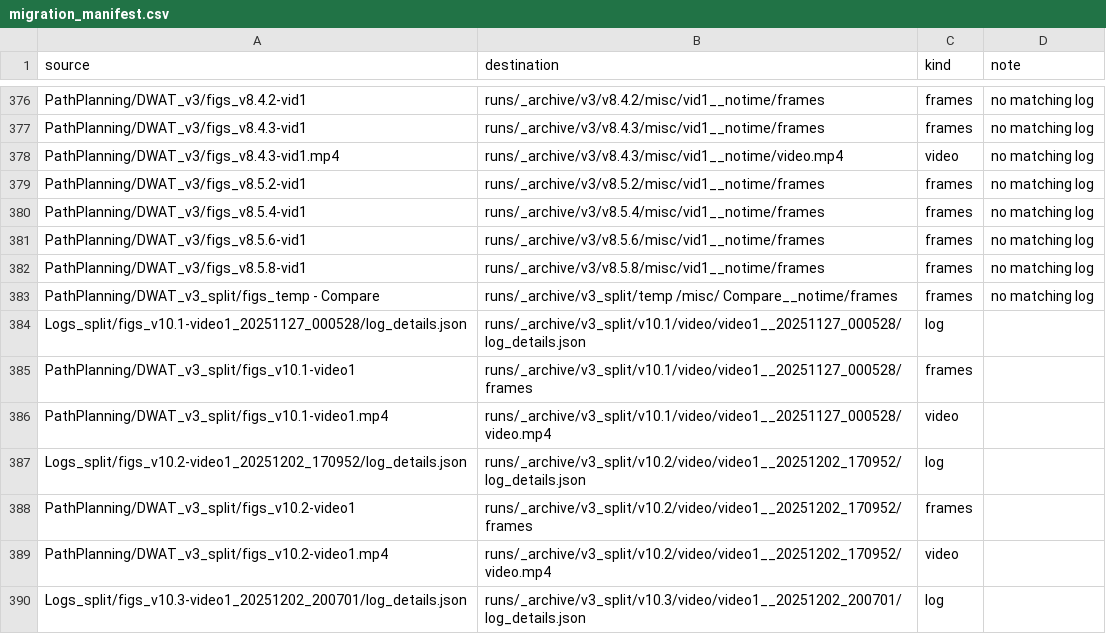
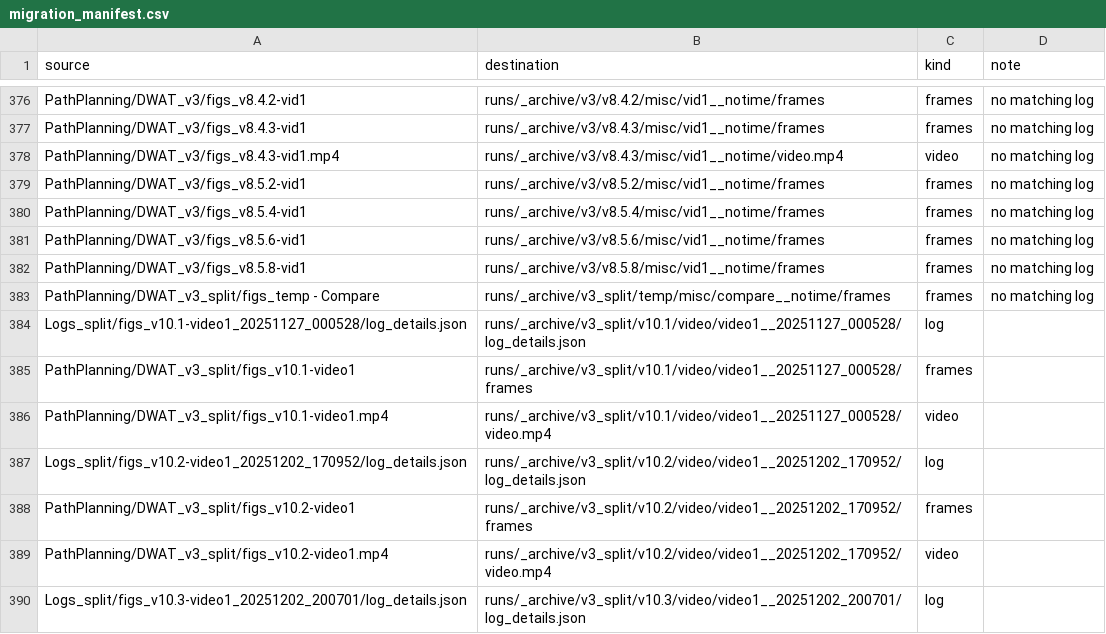
Before and after one commit to Huang-ED/PythonRobotics, a CSV file: tools/migration_manifest.csv, drawn as a sheet; only a part is shown, gaps mark what is left out.

```diff
--- a/tools/migration_manifest.csv
+++ b/tools/migration_manifest.csv
@@ -382,3 +382,3 @@ PathPlanning/DWAT_v3/figs_v8.5.6-vid1,runs/_archive/v3/v8.5.6/misc/vid1__notime/
 PathPlanning/DWAT_v3/figs_v8.5.8-vid1,runs/_archive/v3/v8.5.8/misc/vid1__notime/frames,frames,no matching log
-PathPlanning/DWAT_v3_split/figs_temp - Compare,runs/_archive/v3_split/temp /misc/ Compare__notime/frames,frames,no matching log
+PathPlanning/DWAT_v3_split/figs_temp - Compare,runs/_archive/v3_split/temp/misc/compare__notime/frames,frames,no matching log
 Logs_split/figs_v10.1-video1_20251127_000528/log_details.json,runs/_archive/v3_split/v10.1/video/video1__20251127_000528/log_details.json,log,
```
Also changed, not shown: 4 other files.
